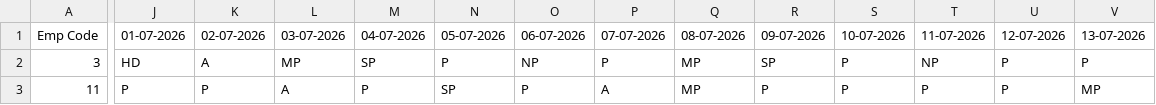
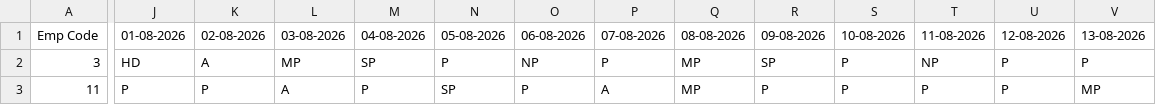
Before and after one commit to gurnxxr/saltstayz_hrms, a CSV file: sample-upload-data/attendance-grid-2026-07.csv, drawn as a sheet; only a part is shown, gaps mark what is left out; the diff covers the shown part only; the diff names each change by its address in the sheet, - before the commit and + after, or states it on an @@ line.

```diff
--- a/sample-upload-data/attendance-grid-2026-07.csv
+++ b/sample-upload-data/attendance-grid-2026-07.csv
-J1: 01-07-2026
+J1: 01-08-2026
-K1: 02-07-2026
+K1: 02-08-2026
-L1: 03-07-2026
+L1: 03-08-2026
-M1: 04-07-2026
+M1: 04-08-2026
-N1: 05-07-2026
+N1: 05-08-2026
-O1: 06-07-2026
+O1: 06-08-2026
-P1: 07-07-2026
+P1: 07-08-2026
-Q1: 08-07-2026
+Q1: 08-08-2026
-R1: 09-07-2026
+R1: 09-08-2026
-S1: 10-07-2026
+S1: 10-08-2026
-T1: 11-07-2026
+T1: 11-08-2026
-U1: 12-07-2026
+U1: 12-08-2026
-V1: 13-07-2026
+V1: 13-08-2026
```
Also changed, not shown: 18 edited cells elsewhere in this file.
